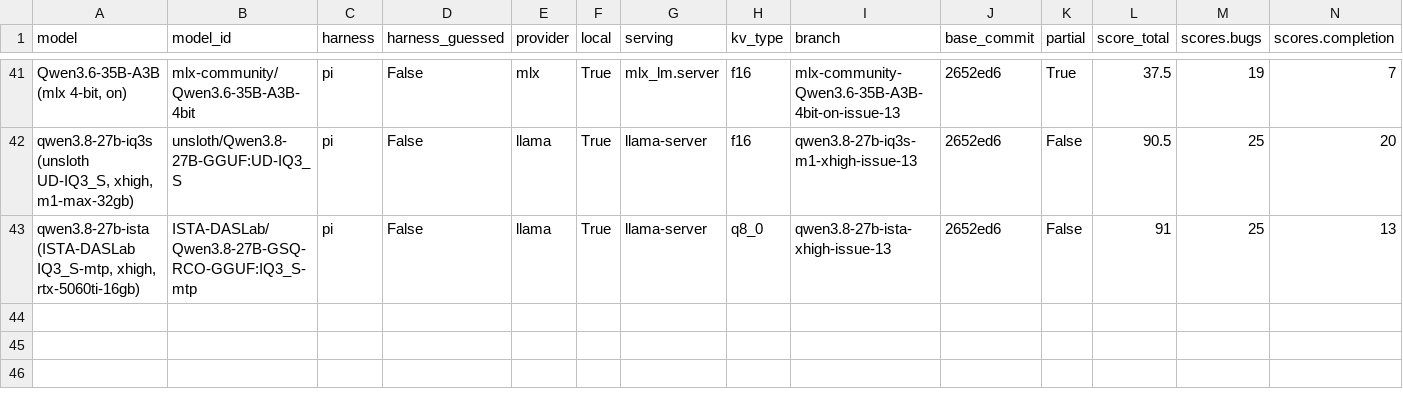
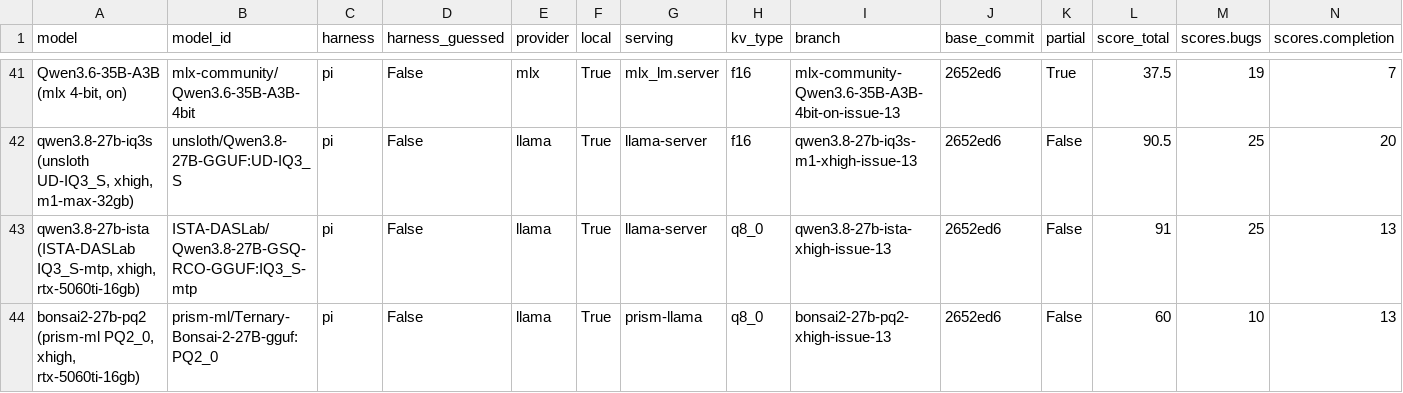
Before and after one commit to irae/mendel, a CSV file: benchmark/results.csv, drawn as a sheet; only a part is shown, gaps mark what is left out; rows hold the shown columns only; the diff names each change by its address in the sheet, - before the commit and + after, or states it on an @@ line.

```diff
--- a/benchmark/results.csv
+++ b/benchmark/results.csv
+row 44: bonsai2-27b-pq2 (prism-ml PQ2_0, xhigh, rtx-5060ti-16gb) | prism-ml/Ternary-Bonsai-2-27B-gguf:PQ2_0 | pi | False | llama | True | prism-llama | q8_0 | bonsai2-27b-pq2-xhigh-issue-13 | 2652ed6 | False | 60 | 10 | 13
```
